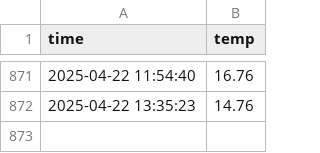
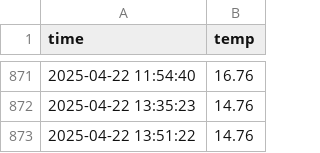
Before and after one commit to osalma3/seoul_weather_5m, a CSV file: seoul_weather.csv, drawn as a sheet; only a part is shown, gaps mark what is left out; the diff names each change by its address in the sheet, - before the commit and + after, or states it on an @@ line.

```diff
--- a/seoul_weather.csv
+++ b/seoul_weather.csv
+row 873: 2025-04-22 13:51:22 | 14.76
```
